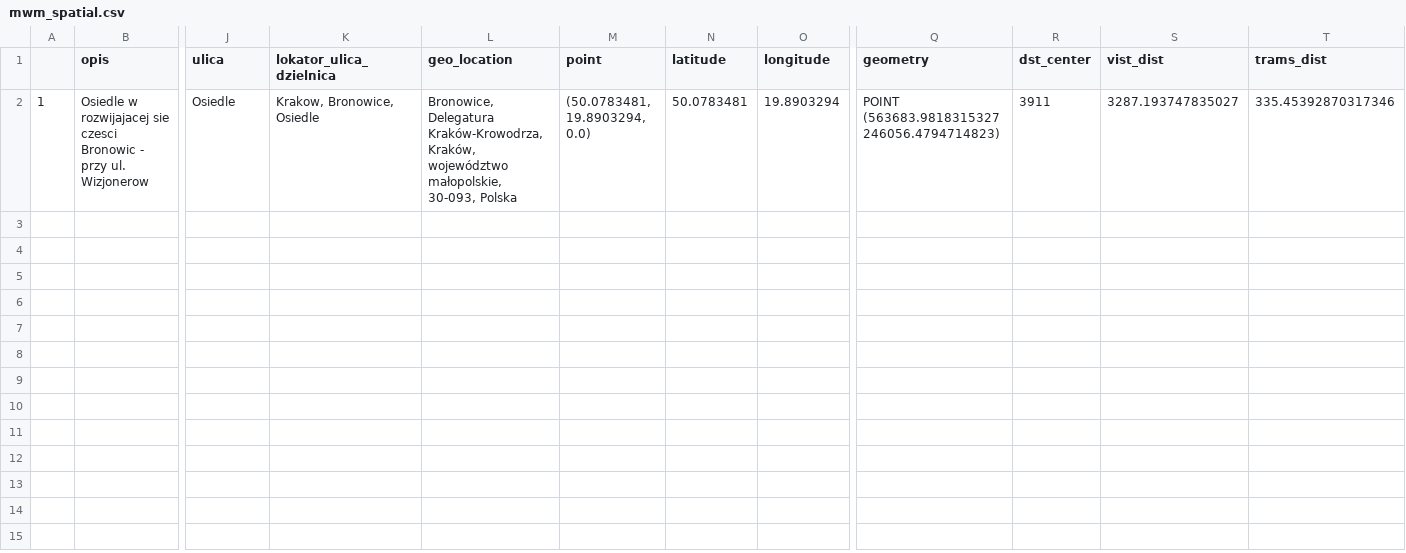
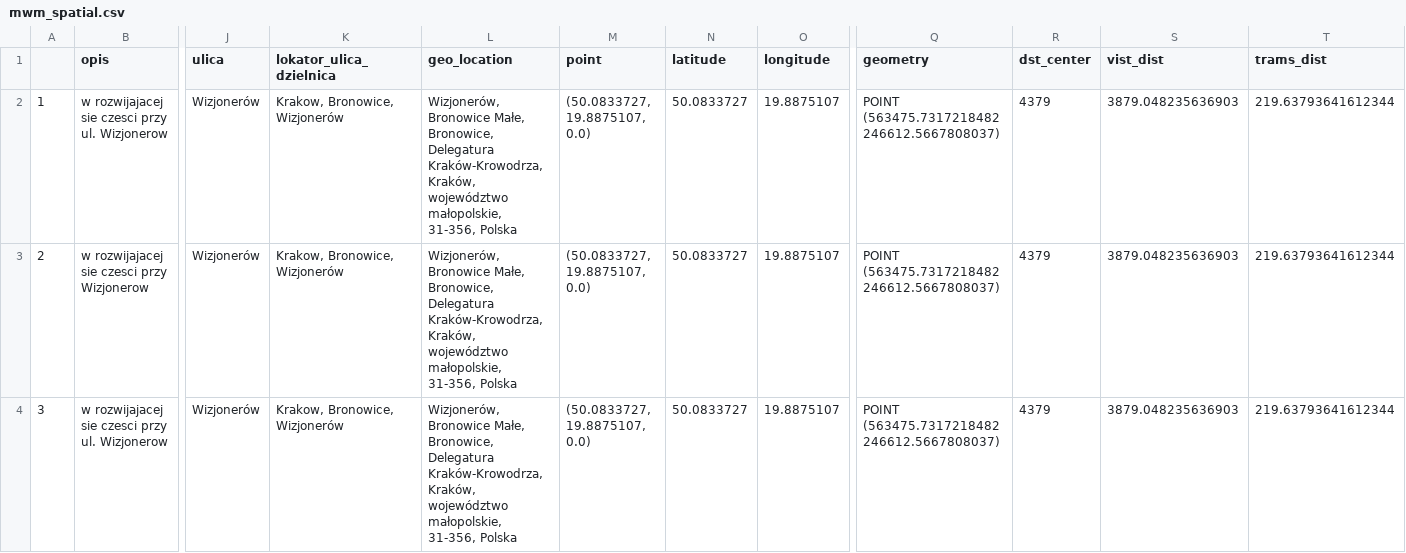
Before and after one commit to marcinszwagrzyk/Oto_kombajn, a CSV file: holdout/mwm_spatial.csv, drawn as a sheet; only a part is shown, gaps mark what is left out; rows hold the shown columns only; the diff covers the shown part only; the diff names each change by its address in the sheet, - before the commit and + after, or states it on an @@ line.

```diff
--- a/holdout/mwm_spatial.csv
+++ b/holdout/mwm_spatial.csv
-B2 (opis): Osiedle w rozwijajacej sie czesci Bronowic - przy ul.…
+B2 (opis): w rozwijajacej sie czesci przy ul.…
-J2 (ulica): Osiedle
+J2 (ulica): Wizjonerów
-K2 (lokator_ulica_dzielnica): Krakow, Bronowice, Osiedle
+K2 (lokator_ulica_dzielnica): Krakow, Bronowice, Wizjonerów
-L2 (geo_location): Bronowice, Delegatura Kraków-Krowodrza, Kraków, województwo małopolskie, 30-093, Polska
+L2 (geo_location): Wizjonerów, Bronowice Małe, Bronowice, Delegatura Kraków-Krowodrza, Kraków, województwo małopolskie, 31-356, Polska
-M2 (point): (50.0783481, 19.8903294, 0.0)
+M2 (point): (50.0833727, 19.8875107, 0.0)
-N2 (latitude): 50.0783481
+N2 (latitude): 50.0833727
-O2 (longitude): 19.8903294
+O2 (longitude): 19.8875107
-Q2 (geometry): POINT (563683.9818315327 246056.4794714823)
+Q2 (geometry): POINT (563475.7317218482 246612.5667808037)
-R2 (dst_center): 3911
+R2 (dst_center): 4379
-S2 (vist_dist): 3287.193747835027
+S2 (vist_dist): 3879.048235636903
-T2 (trams_dist): 335.45392870317346
+T2 (trams_dist): 219.63793641612344
+row 3: 2 | w rozwijajacej sie czesci przy Wizjonerow | Wizjonerów | Krakow, Bronowice, Wizjonerów | Wizjonerów, Bronowice Małe, Bronowice, Delegatura Kraków-Krowodrza, Kraków, województwo małopolskie, 31-356, Polska | (50.0833727, 19.8875107, 0.0) | 50.0833727 | 19.8875107 | POINT (563475.7317218482 246612.5667808037) | 4379 | 3879.048235636903 | 219.63793641612344
+row 4: 3 | w rozwijajacej sie czesci przy ul. Wizjonerow | Wizjonerów | Krakow, Bronowice, Wizjonerów | Wizjonerów, Bronowice Małe, Bronowice, Delegatura Kraków-Krowodrza, Kraków, województwo małopolskie, 31-356, Polska | (50.0833727, 19.8875107, 0.0) | 50.0833727 | 19.8875107 | POINT (563475.7317218482 246612.5667808037) | 4379 | 3879.048235636903 | 219.63793641612344
```
Also changed, not shown: 2 added rows elsewhere in this file, csv/gdf_stare.csv, 20 other files.
